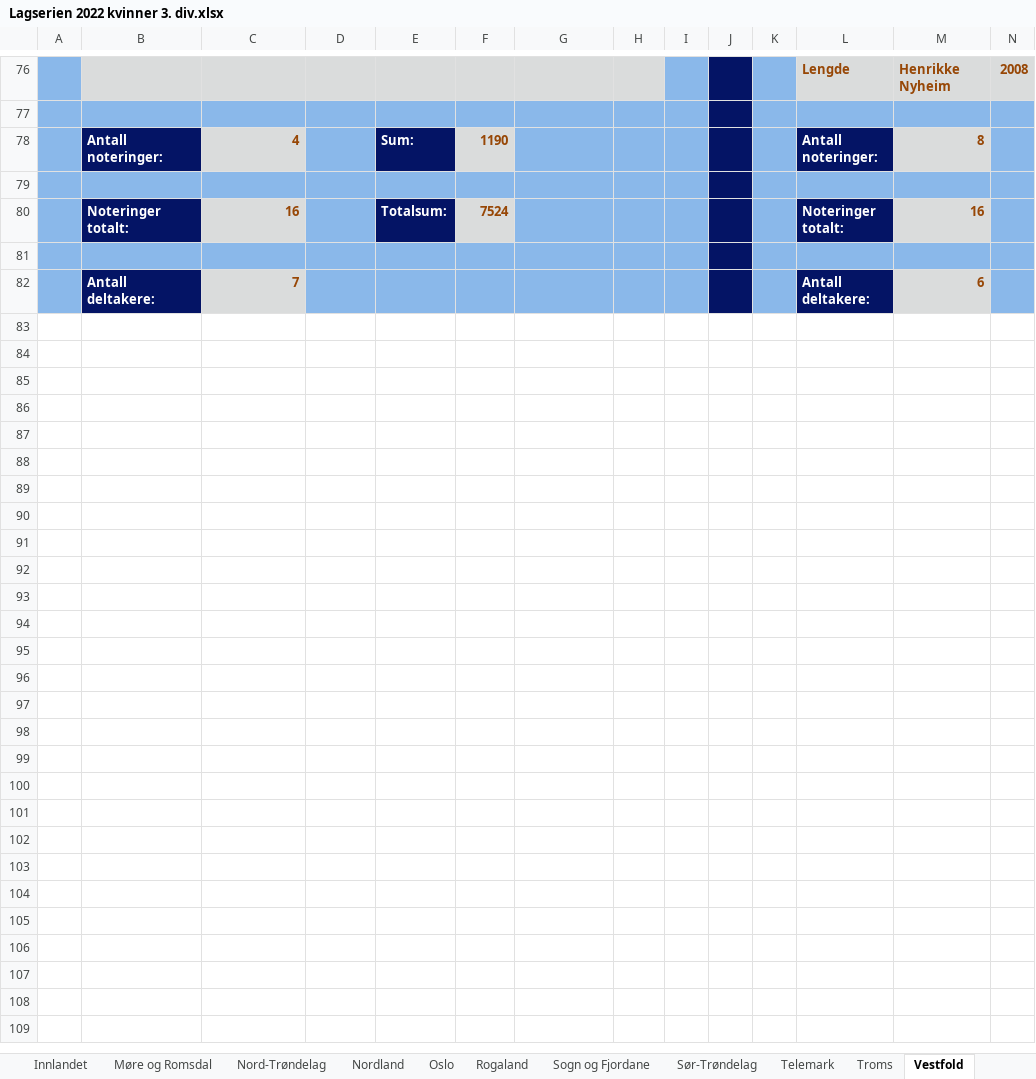
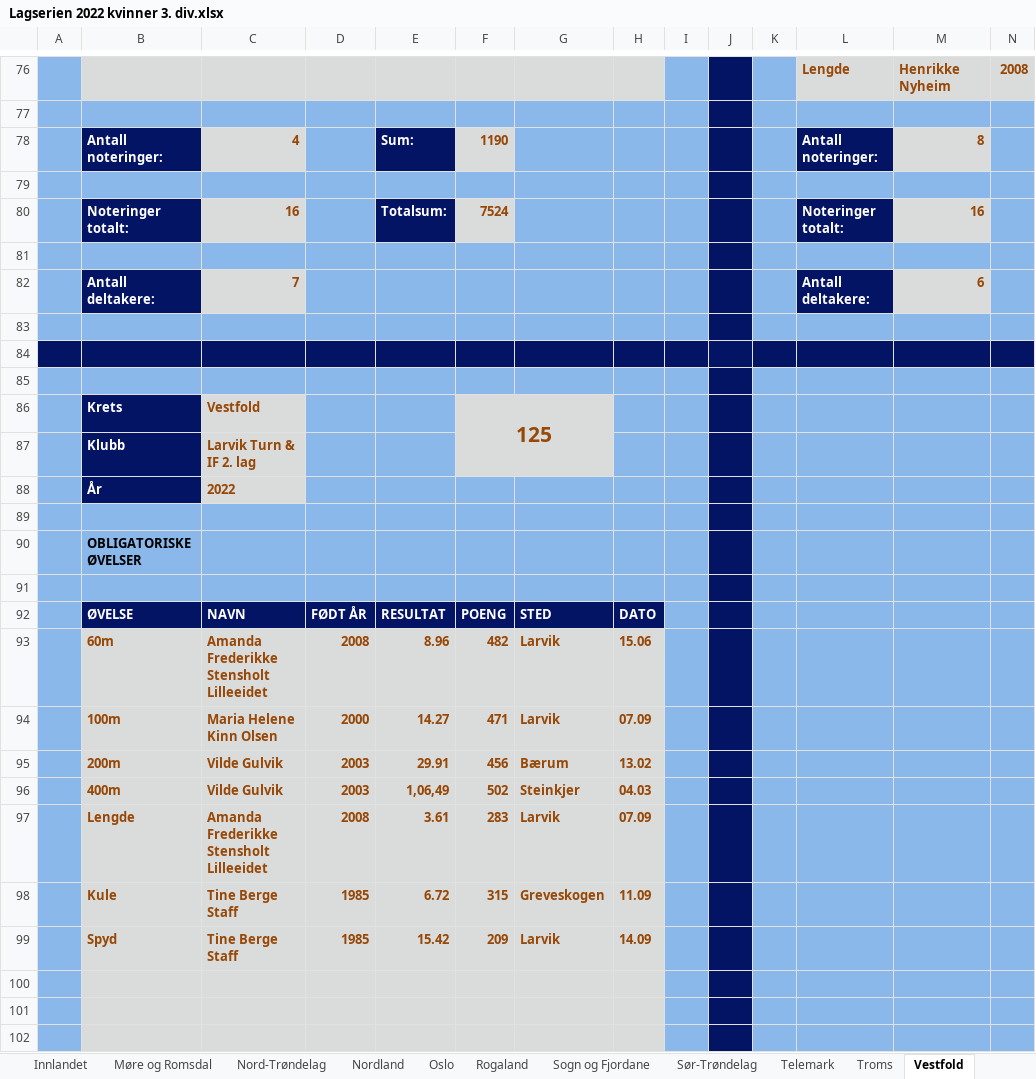
Before and after one commit to perellef/Seriekalkulator-Friidrett, an Excel workbook: output/Lagserien 2022 kvinner 3. div.xlsx, sheet Vestfold, drawn as a sheet; only a part is shown, gaps mark what is left out; values as stored, in another font and other column widths than the file's, no borders; rows hold the shown columns only; the diff covers the shown part only; the diff names each change by its address in the sheet, - before the commit and + after, or states it on an @@ line.

```diff
--- a/output/Lagserien 2022 kvinner 3. div.xlsx (sheet Vestfold)
+++ b/output/Lagserien 2022 kvinner 3. div.xlsx (sheet Vestfold)
+row 83: (empty)
+row 84: (empty)
+row 85: (empty)
+row 86:  | Krets | Vestfold |  |  | 125
+row 87:  | Klubb | Larvik Turn & IF 2. lag
+row 88:  | År | 2022
+row 89: (empty)
+row 90:  | OBLIGATORISKE ØVELSER
+row 91: (empty)
+row 92:  | ØVELSE | NAVN | FØDT ÅR | RESULTAT | POENG | STED | DATO
+row 93:  | 60m | Amanda Frederikke Stensholt Lilleeidet | 2008 | 8.96 | 482 | Larvik | 15.06
+row 94:  | 100m | Maria Helene Kinn Olsen | 2000 | 14.27 | 471 | Larvik | 07.09
+row 95:  | 200m | Vilde Gulvik | 2003 | 29.91 | 456 | Bærum | 13.02
+row 96:  | 400m | Vilde Gulvik | 2003 | 1,06,49 | 502 | Steinkjer | 04.03
+row 97:  | Lengde | Amanda Frederikke Stensholt Lilleeidet | 2008 | 3.61 | 283 | Larvik | 07.09
+row 98:  | Kule | Tine Berge Staff | 1985 | 6.72 | 315 | Greveskogen | 11.09
+row 99:  | Spyd | Tine Berge Staff | 1985 | 15.42 | 209 | Larvik | 14.09
+row 100: (empty)
+row 101: (empty)
+row 102: (empty)
```
Also changed, not shown: 22 added rows and 11 edited cells elsewhere in this sheet, sheet Hordaland, sheet Akershus, sheet Agder, sheet Tabell, sheet Oslo, sheet Telemark, 10 more sheets, output/Lagserien 2022 1-2. div.xlsx, output/Lagserien 2022 menn 3. div.xlsx, 2 other files.
